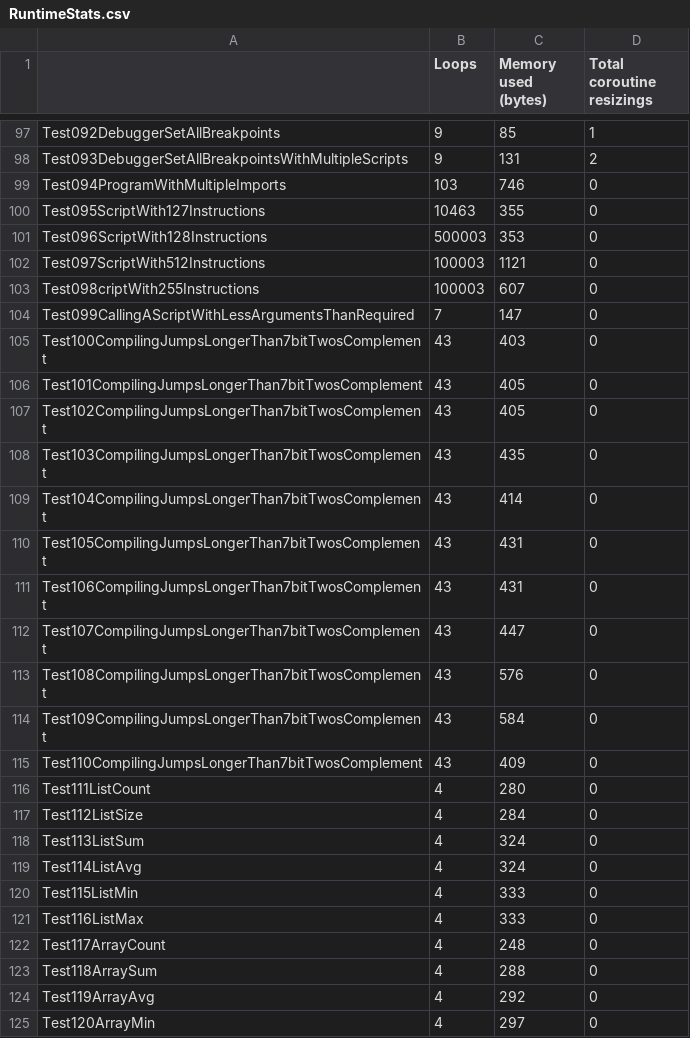
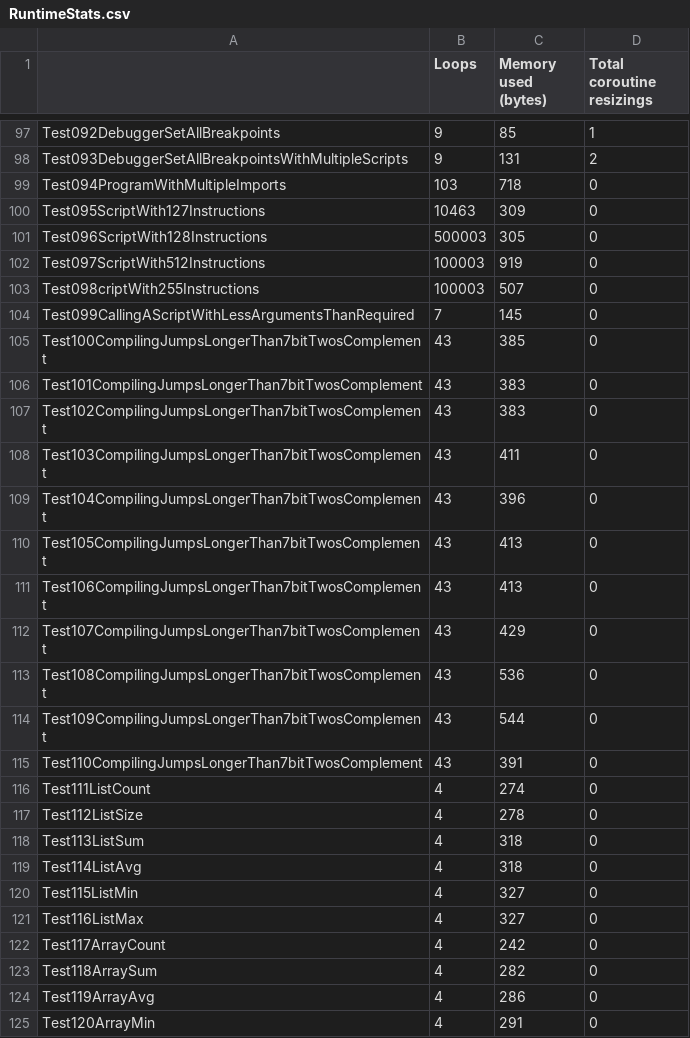
Before and after one commit to GIRA/PhysicalBits, a CSV file: firmware/Simulator/SimulatorTest/TestFiles/RuntimeStats.csv, drawn as a sheet; only a part is shown, gaps mark what is left out; the diff covers the shown part only; the diff names each change by its address in the sheet, - before the commit and + after, or states it on an @@ line.

```diff
--- a/firmware/Simulator/SimulatorTest/TestFiles/RuntimeStats.csv
+++ b/firmware/Simulator/SimulatorTest/TestFiles/RuntimeStats.csv
-C99 (Memory used (bytes)): 746
+C99 (Memory used (bytes)): 718
-C100 (Memory used (bytes)): 355
+C100 (Memory used (bytes)): 309
-C101 (Memory used (bytes)): 353
+C101 (Memory used (bytes)): 305
-C102 (Memory used (bytes)): 1121
+C102 (Memory used (bytes)): 919
-C103 (Memory used (bytes)): 607
+C103 (Memory used (bytes)): 507
-C104 (Memory used (bytes)): 147
+C104 (Memory used (bytes)): 145
-C105 (Memory used (bytes)): 403
+C105 (Memory used (bytes)): 385
-C106:C107 (Memory used (bytes)): 405
+C106:C107 (Memory used (bytes)): 383
-C108 (Memory used (bytes)): 435
+C108 (Memory used (bytes)): 411
-C109 (Memory used (bytes)): 414
+C109 (Memory used (bytes)): 396
-C110:C111 (Memory used (bytes)): 431
+C110:C111 (Memory used (bytes)): 413
-C112 (Memory used (bytes)): 447
+C112 (Memory used (bytes)): 429
-C113 (Memory used (bytes)): 576
+C113 (Memory used (bytes)): 536
-C114 (Memory used (bytes)): 584
+C114 (Memory used (bytes)): 544
-C115 (Memory used (bytes)): 409
+C115 (Memory used (bytes)): 391
-C116 (Memory used (bytes)): 280
+C116 (Memory used (bytes)): 274
-C117 (Memory used (bytes)): 284
+C117 (Memory used (bytes)): 278
-C118:C119 (Memory used (bytes)): 324
+C118:C119 (Memory used (bytes)): 318
-C120:C121 (Memory used (bytes)): 333
+C120:C121 (Memory used (bytes)): 327
-C122 (Memory used (bytes)): 248
+C122 (Memory used (bytes)): 242
-C123 (Memory used (bytes)): 288
+C123 (Memory used (bytes)): 282
-C124 (Memory used (bytes)): 292
+C124 (Memory used (bytes)): 286
-C125 (Memory used (bytes)): 297
+C125 (Memory used (bytes)): 291
```
Also changed, not shown: 68 edited cells elsewhere in this file, firmware/Simulator/SimulatorTest/TestFiles/CompileStats.csv.
